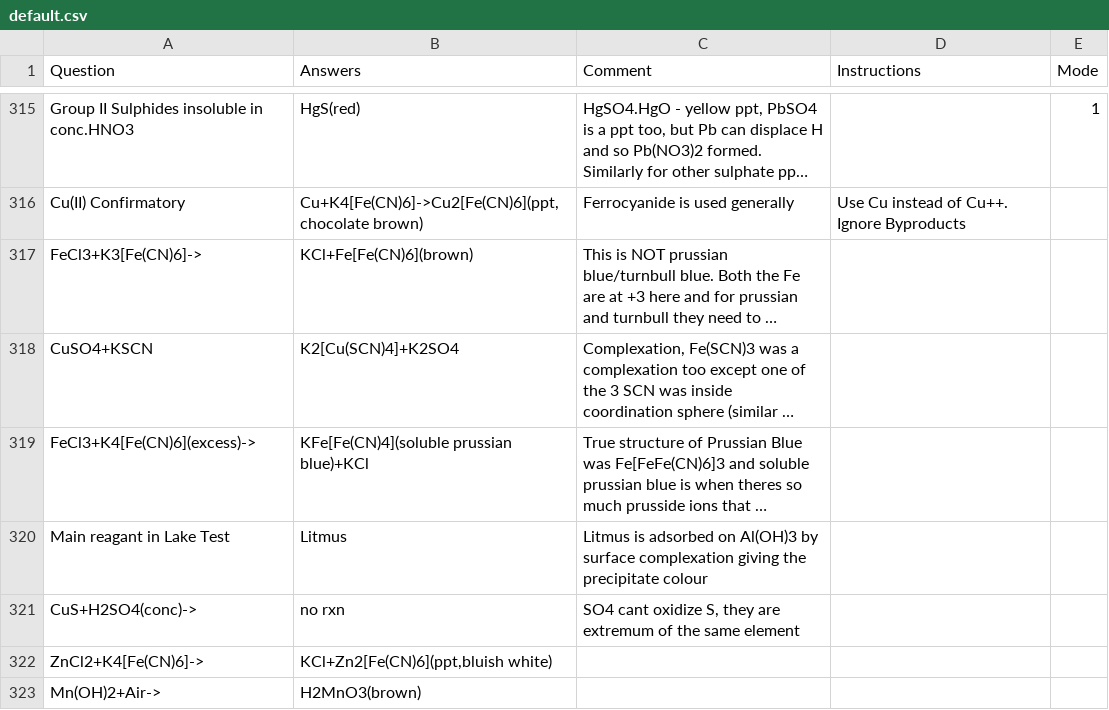
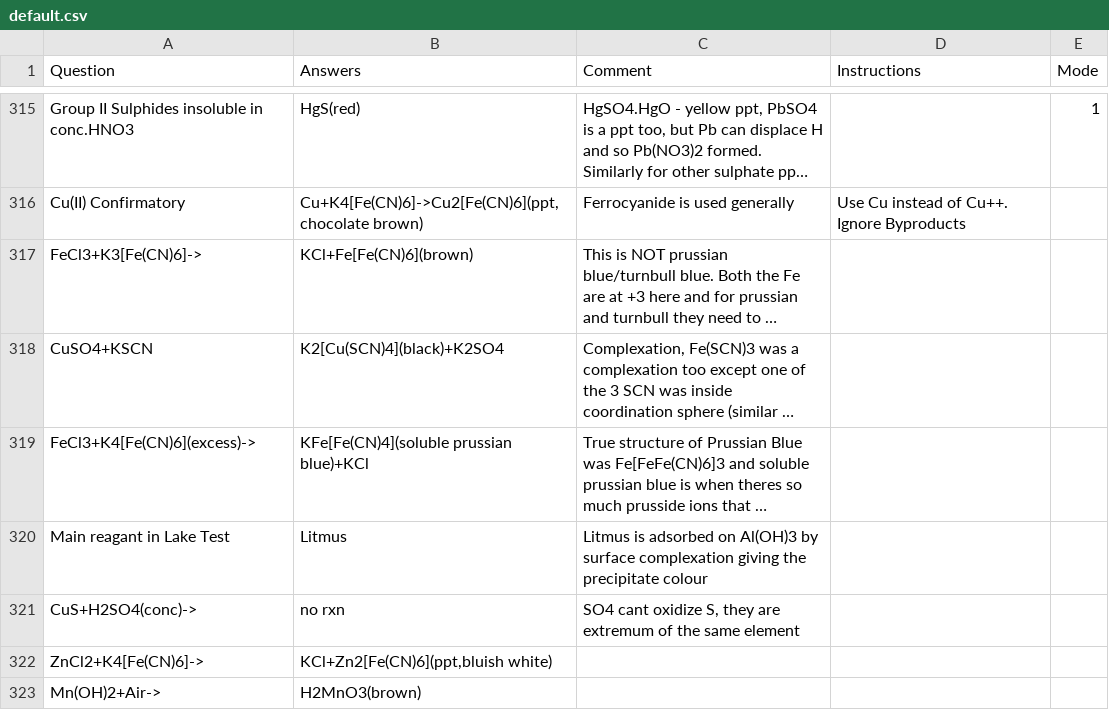
Before and after one commit to RishiNandha/Kossel, a CSV file: Decks/default.csv, drawn as a sheet; only a part is shown, gaps mark what is left out; long unchanged cells end in …; the diff covers the shown part only; the diff names each change by its address in the sheet, - before the commit and + after, or states it on an @@ line.

```diff
--- a/Decks/default.csv
+++ b/Decks/default.csv
-B318 (Answers): K2[Cu(SCN)4]+K2SO4
+B318 (Answers): K2[Cu(SCN)4](black)+K2SO4
```
Also changed, not shown: 2 added rows and 5 edited cells elsewhere in this file, 1 other file.
